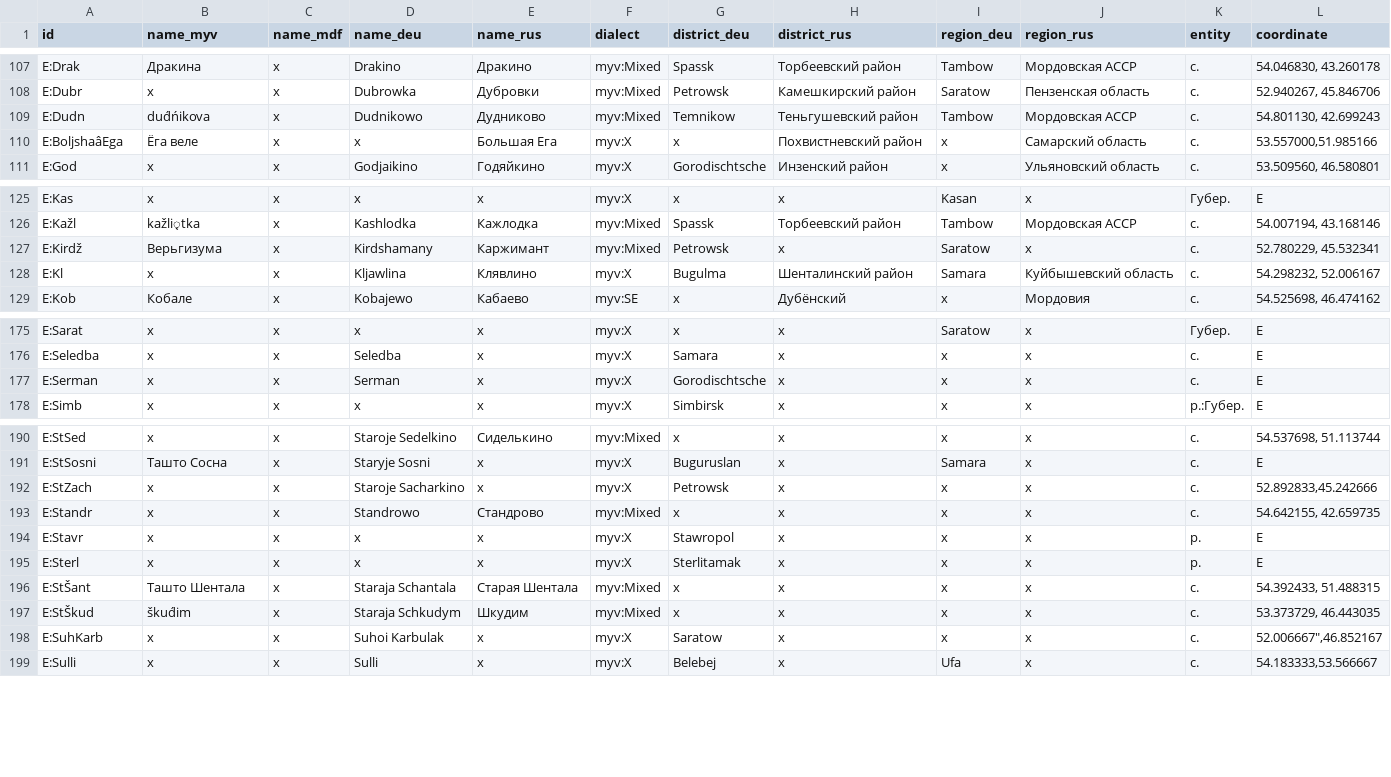
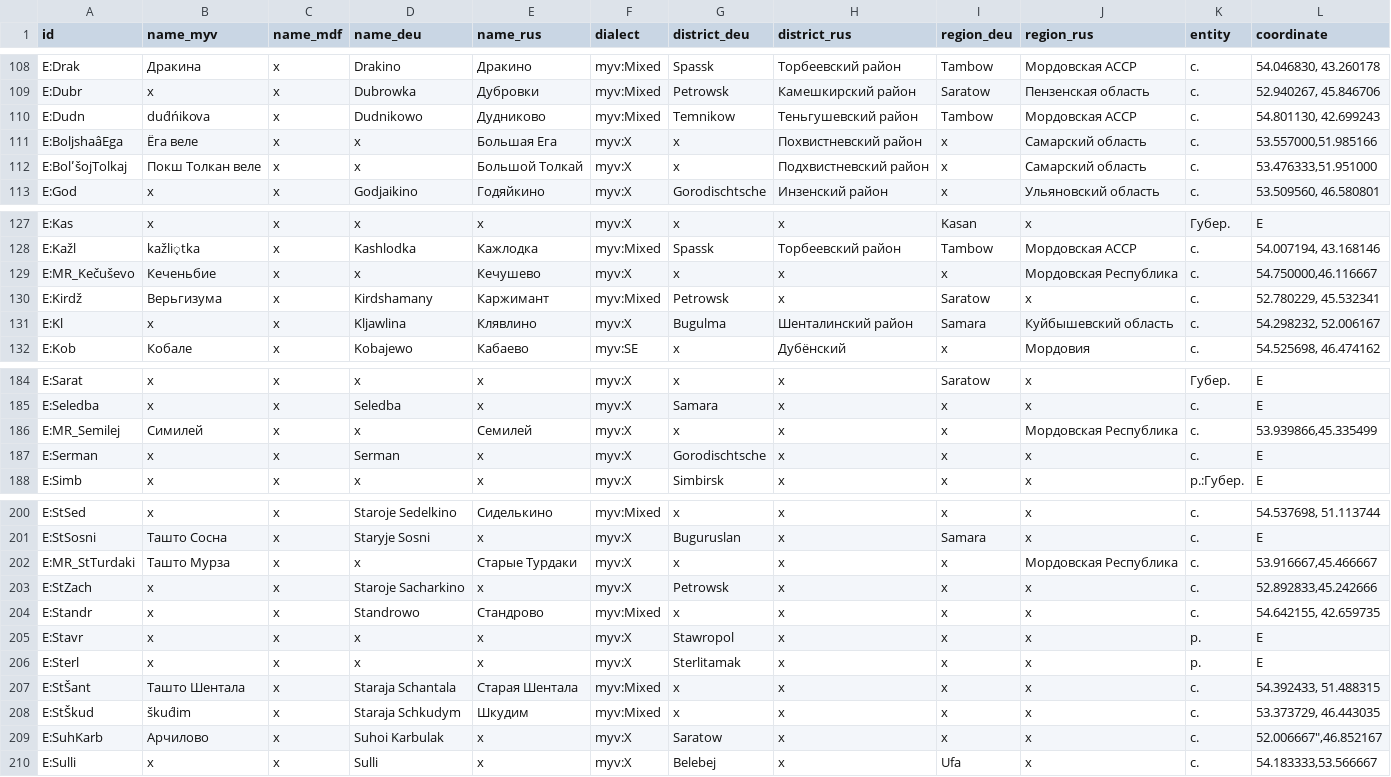
Before and after one commit to rueter/rueter.github.io, a CSV file: emerald/dictionaries/erme_geo.csv, drawn as a sheet; only a part is shown, gaps mark what is left out; the diff covers the shown part only.

```diff
--- a/emerald/dictionaries/erme_geo.csv
+++ b/emerald/dictionaries/erme_geo.csv
@@ -110,2 +111,3 @@ E:Dudn,dud́ńikova,x,Dudnikowo,Дудниково,myv:Mixed,Temnikow,Тень
 E:BoljshaâEga,Ёга веле,x,x,Большая Ега,myv:X,x,Похвистневский район,x,Самарский область,с.,"53.557000,51.985166"
+E:BolʹšojTolkaj,Покш Толкан веле,x,x,Большой Толкай,myv:X,x,Подхвистневский район,x,Самарский область,с.,"53.476333,51.951000"
 E:God,x,x,Godjaikino,Годяйкино,myv:X,Gorodischtsche,Инзенский район,x,Ульяновский область,с.,"53.509560, 46.580801"
@@ -126,2 +128,3 @@ E:Kas,x,x,x,x,myv:X,x,x,Kasan,x,Губер.,E
 E:Kažl,kažli͔tka,x,Kashlodka,Кажлодка,myv:Mixed,Spassk,Торбеевский район,Tambow,Мордовская АССР,с.,"54.007194, 43.168146"
+E:MR_Kečuševo,Кеченьбие,x,x,Кечушево,myv:X,x,x,x,Мордовская Республика,с.,"54.750000,46.116667"
 E:Kirdž,Верьгизума,x,Kirdshamany,Каржимант,myv:Mixed,Petrowsk,x,Saratow,x,с.,"52.780229, 45.532341"
@@ -176,2 +185,3 @@ E:Sarat,x,x,x,x,myv:X,x,x,Saratow,x,Губер.,E
 E:Seledba,x,x,Seledba,x,myv:X,Samara,x,x,x,с.,E
+E:MR_Semilej,Симилей,x,x,Семилей,myv:X,x,x,x,Мордовская Республика,с.,"53.939866,45.335499"
 E:Serman,x,x,Serman,x,myv:X,Gorodischtsche,x,x,x,с.,E
@@ -191,2 +201,3 @@ E:StSed,x,x,Staroje Sedelkino,Сиделькино,myv:Mixed,x,x,x,x,с.,"54.537
 E:StSosni,Ташто Сосна,x,Staryje Sosni,x,myv:X,Buguruslan,x,Samara,x,с.,E
+E:MR_StTurdaki,Ташто Мурза,x,x,Старые Турдаки,myv:X,x,x,x,Мордовская Республика,с.,"53.916667,45.466667"
 E:StZach,x,x,Staroje Sacharkino,x,myv:X,Petrowsk,x,x,x,с.,"52.892833,45.242666"
@@ -197,3 +208,3 @@ E:StŠant,Ташто Шентала,x,Staraja Schantala,Старая Шента
 E:StŠkud,škud́im,x,Staraja Schkudym,Шкудим,myv:Mixed,x,x,x,x,с.,"53.373729, 46.443035"
-E:SuhKarb,x,x,Suhoi Karbulak,x,myv:X,Saratow,x,x,x,с.,"52.006667″,46.852167"
+E:SuhKarb,Арчилово,x,Suhoi Karbulak,x,myv:X,Saratow,x,x,x,с.,"52.006667″,46.852167"
 E:Sulli,x,x,Sulli,x,myv:X,Belebej,x,Ufa,x,с.,"54.183333,53.566667"
```
Also changed, not shown: 7 added rows and 6 edited cells elsewhere in this file, 2 other files.
